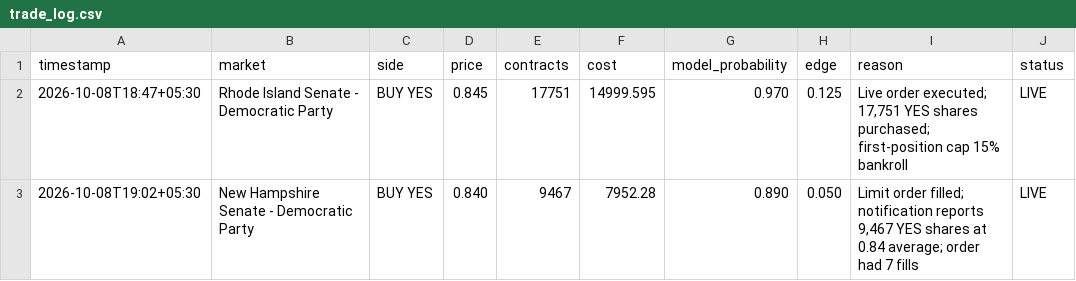
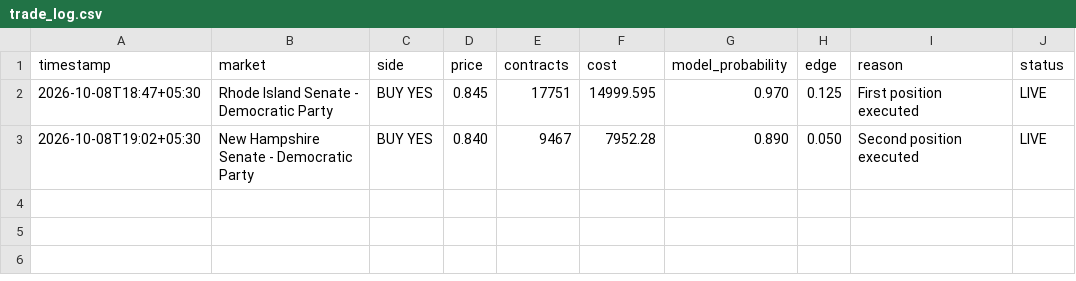
Before and after one commit to Lnvqntx/Susquehanna-Predictions-Cup, a CSV file: trades/trade_log.csv, drawn as a sheet.

Commit message:
Log second executed position

```diff
--- a/trades/trade_log.csv
+++ b/trades/trade_log.csv
@@ -1,3 +1,3 @@
 timestamp,market,side,price,contracts,cost,model_probability,edge,reason,status
-2026-10-08T18:47+05:30,Rhode Island Senate - Democratic Party,BUY YES,0.845,17751,14999.595,0.970,0.125,"Live order executed; 17,751 YES shares purchased; first-position cap 15% bankroll","LIVE"
-2026-10-08T19:02+05:30,New Hampshire Senate - Democratic Party,BUY YES,0.840,9467,7952.28,0.890,0.050,"Limit order filled; notification reports 9,467 YES shares at 0.84 average; order had 7 fills","LIVE"
+2026-10-08T18:47+05:30,Rhode Island Senate - Democratic Party,BUY YES,0.845,17751,14999.595,0.970,0.125,First position executed,LIVE
+2026-10-08T19:02+05:30,New Hampshire Senate - Democratic Party,BUY YES,0.840,9467,7952.28,0.890,0.050,Second position executed,LIVE
```
